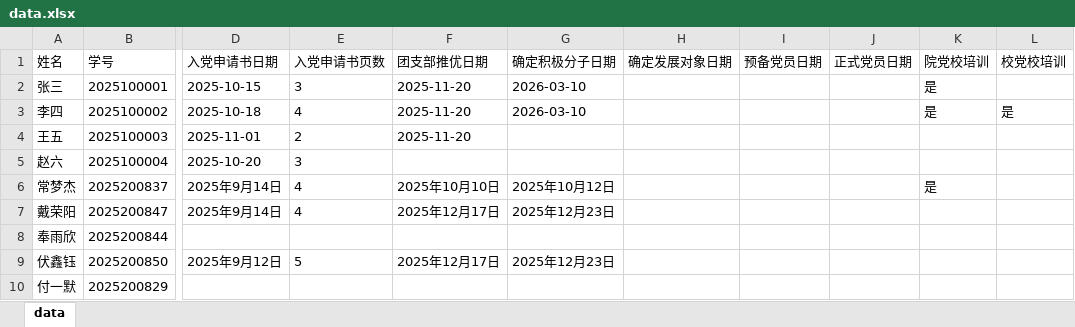
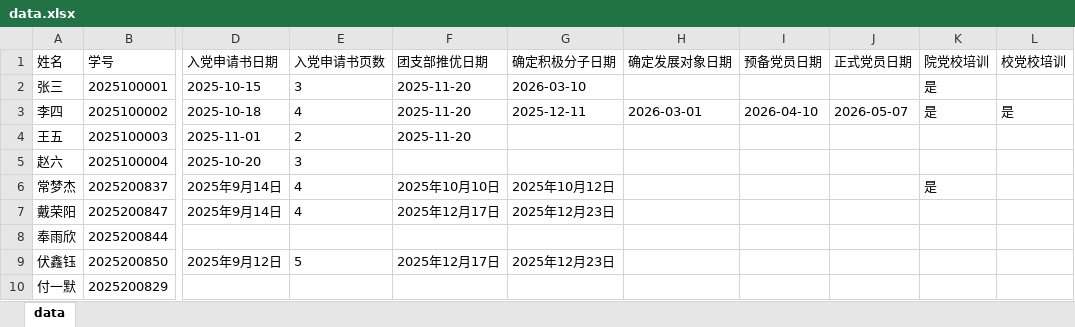
Before and after one commit to EliotRyan/party_progress, an Excel workbook: data.xlsx, sheet data, drawn as a sheet; only a part is shown, gaps mark what is left out; values as stored, in another font and other column widths than the file's, no borders; the diff names each change by its address in the sheet, - before the commit and + after, or states it on an @@ line.

Commit message:
更新data.xlsx

```diff
--- a/data.xlsx (sheet data)
+++ b/data.xlsx (sheet data)
-G3 (确定积极分子日期): 2026-03-10
+G3 (确定积极分子日期): 2025-12-11
-H3 (确定发展对象日期): (empty)
+H3 (确定发展对象日期): 2026-03-01
-I3 (预备党员日期): (empty)
+I3 (预备党员日期): 2026-04-10
-J3 (正式党员日期): (empty)
+J3 (正式党员日期): 2026-05-07
```
